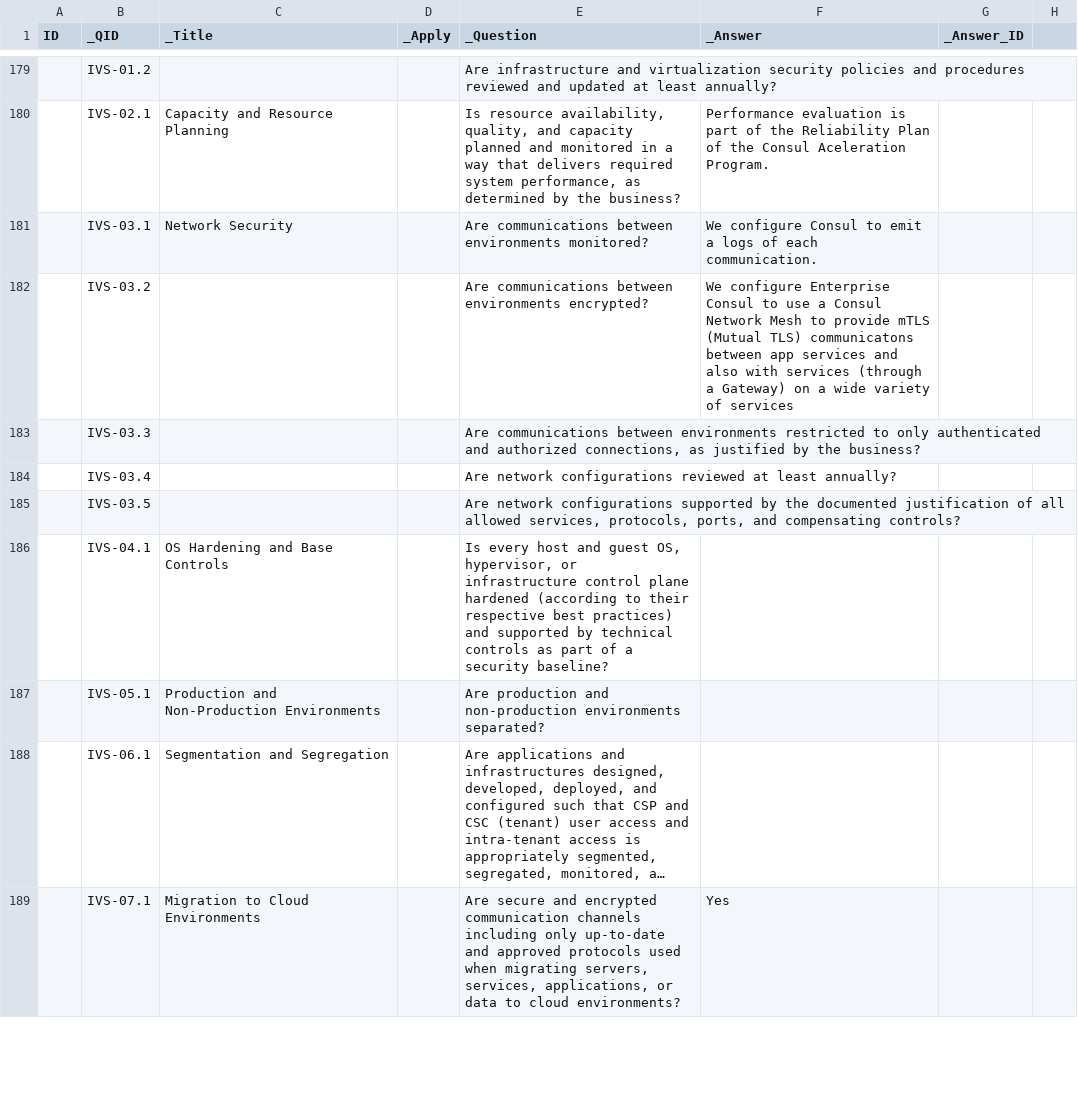
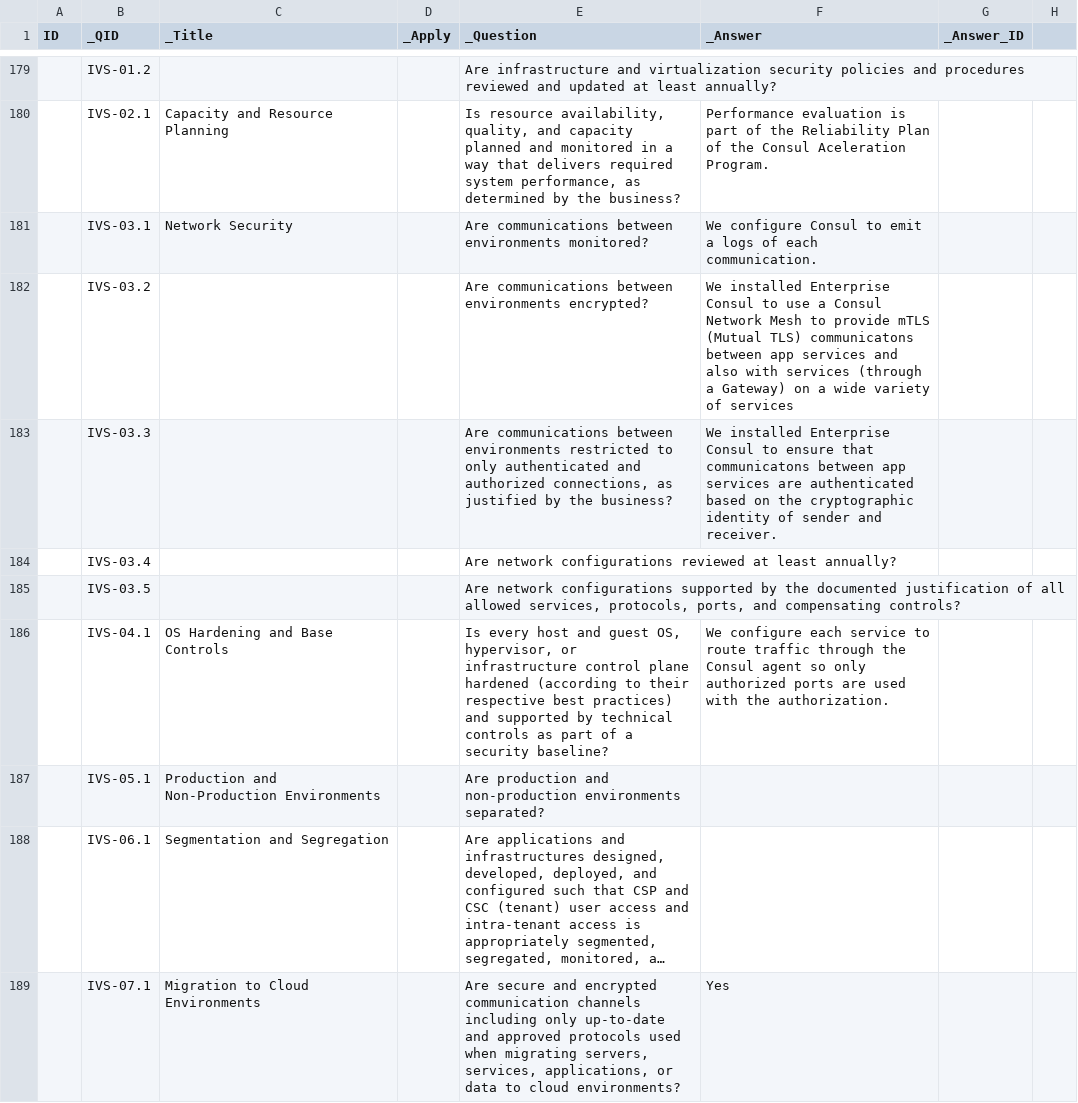
Before and after one commit to bomonike/fullest-stack, a CSV file: python/caiq-yaml-gen/CAIQ4.0.1.consul.csv, drawn as a sheet; only a part is shown, gaps mark what is left out; long unchanged cells end in …; the diff covers the shown part only.

Commit message:
Add category list & heading

```diff
--- a/python/caiq-yaml-gen/CAIQ4.0.1.consul.csv
+++ b/python/caiq-yaml-gen/CAIQ4.0.1.consul.csv
@@ -361,6 +361,6 @@
 ",We configure Consul to emit a logs of each communication.,,
-,IVS-03.2,,,"Are communications between environments encrypted?
-",We configure Enterprise Consul to use a Consul Network Mesh to provide mTLS (Mutual TLS) communicatons between app services and also with services (through a Gateway) on a wide variety of services,,
-,IVS-03.3,,,"Are communications between environments restricted to only authenticated and authorized connections, as justified by the business?
-",,,
+,IVS-03.2,,,"Are communications between environments encrypted?
+",We installed Enterprise Consul to use a Consul Network Mesh to provide mTLS (Mutual TLS) communicatons between app services and also with services (through a Gateway) on a wide variety of services,,
+,IVS-03.3,,,"Are communications between environments restricted to only authenticated and authorized connections, as justified by the business?
+",We installed Enterprise Consul to ensure that communicatons between app services are authenticated based on the cryptographic identity of sender and receiver.,,
 ,IVS-03.4,,,"Are network configurations reviewed at least annually?
@@ -369,4 +369,4 @@
 ",,,
-,IVS-04.1,OS Hardening and Base Controls,,"Is every host and guest OS, hypervisor, or infrastructure control plane hardened (according to their respective best practices) and supported by technical controls as part of a security baseline?
-",,,
+,IVS-04.1,OS Hardening and Base Controls,,"Is every host and guest OS, hypervisor, or infrastructure control plane hardened (according to their respective best practices) and supported by technical controls as part of a security baseline?
+",We configure each service to route traffic through the Consul agent so only authorized ports are used with the authorization.,,
 ,IVS-05.1,Production and Non-Production Environments,,"Are production and non-production environments separated?
```
Also changed, not shown: 20 edited cells elsewhere in this file, 2 other files.
